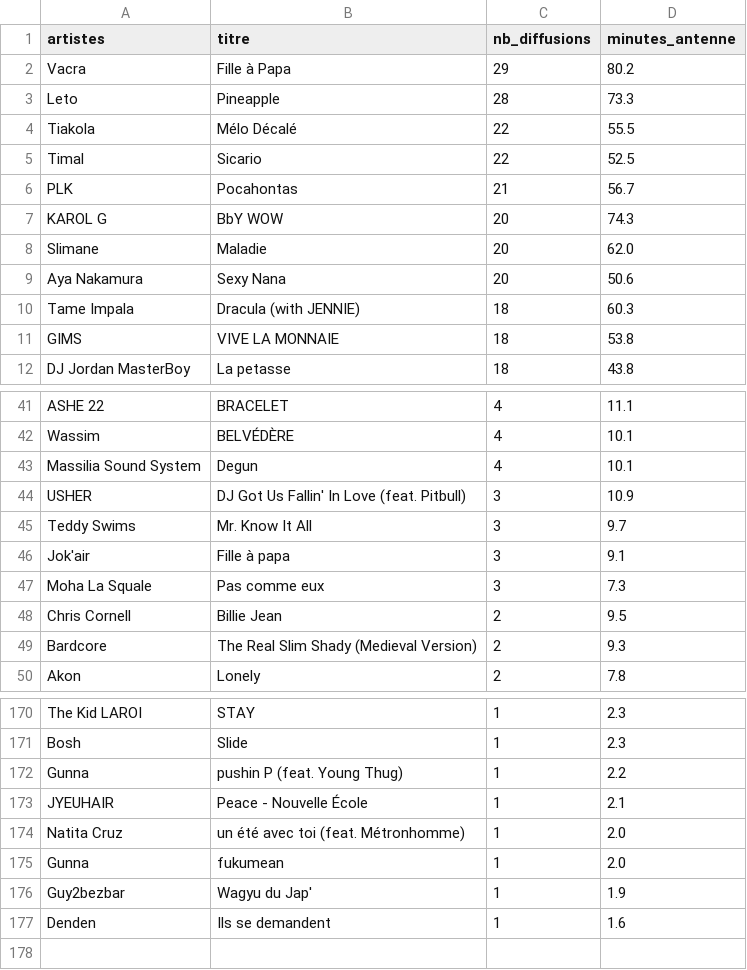
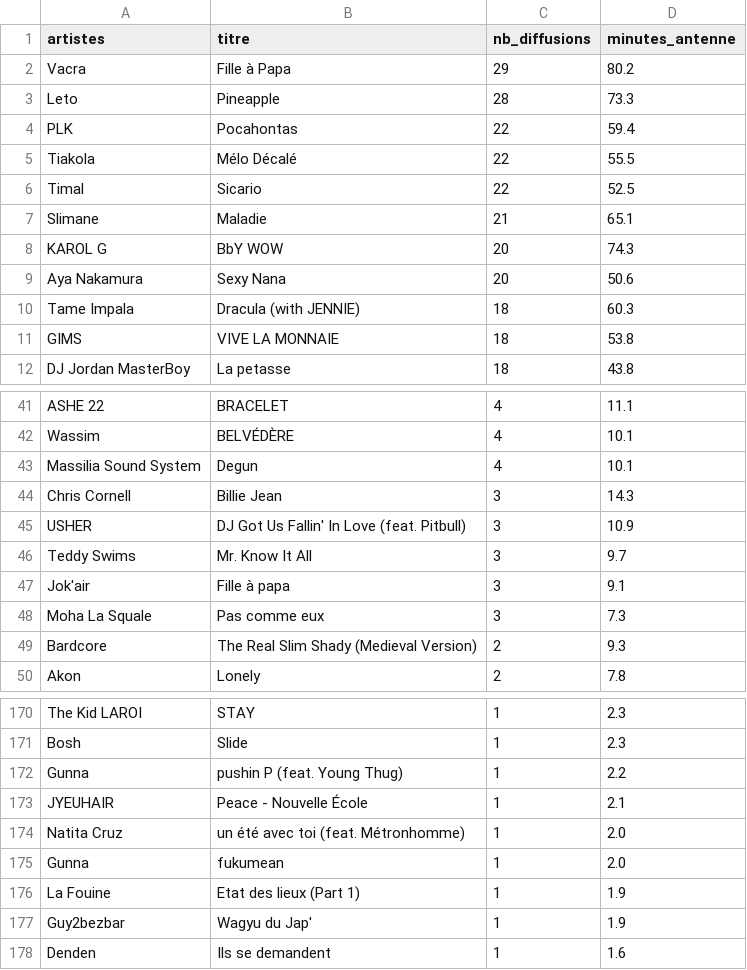
Before and after one commit to gunout/skyrock-monitor, a CSV file: resultats/02_top_titres.csv, drawn as a sheet; only a part is shown, gaps mark what is left out.

```diff
--- a/resultats/02_top_titres.csv
+++ b/resultats/02_top_titres.csv
@@ -3,7 +3,7 @@ Vacra,Fille à Papa,29,80.2
 Leto,Pineapple,28,73.3
+PLK,Pocahontas,22,59.4
 Tiakola,Mélo Décalé,22,55.5
 Timal,Sicario,22,52.5
-PLK,Pocahontas,21,56.7
+Slimane,Maladie,21,65.1
 KAROL G,BbY WOW,20,74.3
-Slimane,Maladie,20,62.0
 Aya Nakamura,Sexy Nana,20,50.6
@@ -43,2 +43,3 @@ Wassim,BELVÉDÈRE,4,10.1
 Massilia Sound System,Degun,4,10.1
+Chris Cornell,Billie Jean,3,14.3
 USHER,DJ Got Us Fallin' In Love (feat. Pitbull),3,10.9
@@ -47,3 +48,2 @@ Jok'air,Fille à papa,3,9.1
 Moha La Squale,Pas comme eux,3,7.3
-Chris Cornell,Billie Jean,2,9.5
 Bardcore,The Real Slim Shady (Medieval Version),2,9.3
@@ -175,2 +175,3 @@ Natita Cruz,un été avec toi (feat. Métronhomme),1,2.0
 Gunna,fukumean,1,2.0
+La Fouine,Etat des lieux (Part 1),1,1.9
 Guy2bezbar,Wagyu du Jap',1,1.9
```
Also changed, not shown: resultats/01_top_artistes.csv, resultats/06_artistes_recurrents.csv, 15 other files.
